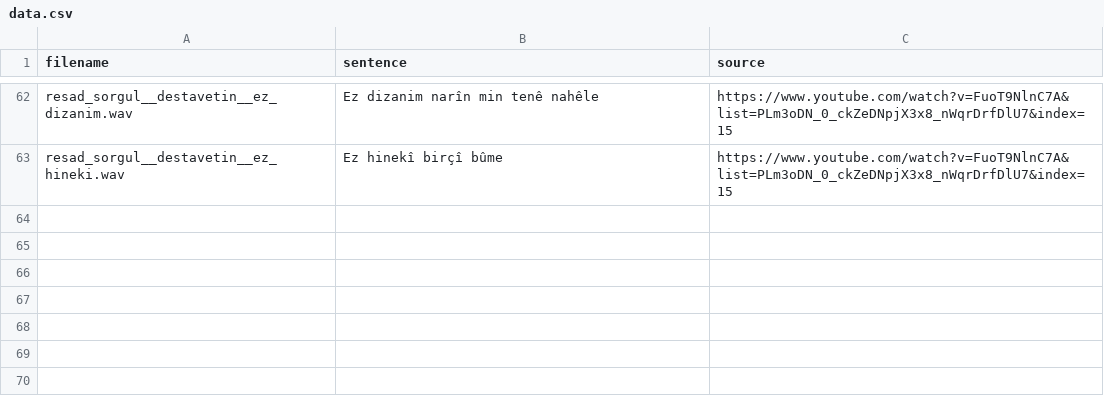
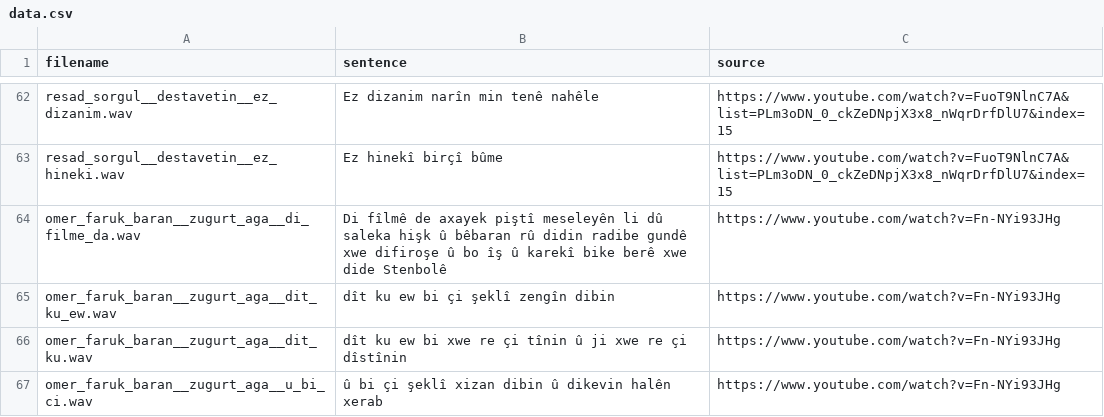
Before and after one commit to cikay/kurmanji-speech-recognition-corpus, a CSV file: data.csv, drawn as a sheet; only a part is shown, gaps mark what is left out; the diff names each change by its address in the sheet, - before the commit and + after, or states it on an @@ line.

```diff
--- a/data.csv
+++ b/data.csv
+row 64: omer_faruk_baran__zugurt_aga__di_filme_da.wav | Di fîlmê de axayek piştî meseleyên li dû saleka hişk û bêbaran rû didin radibe gundê xwe difiroşe û bo îş û karekî bike berê xwe dide Stenbolê | https://www.youtube.com/watch?v=Fn-NYi93JHg
+row 65: omer_faruk_baran__zugurt_aga__dit_ku_ew.wav | dît ku ew bi çi şeklî zengîn dibin | https://www.youtube.com/watch?v=Fn-NYi93JHg
+row 66: omer_faruk_baran__zugurt_aga__dit_ku.wav | dît ku ew bi xwe re çi tînin û ji xwe re çi dîstînin | https://www.youtube.com/watch?v=Fn-NYi93JHg
+row 67: omer_faruk_baran__zugurt_aga__u_bi_ci.wav | û bi çi şeklî xizan dibin û dikevin halên xerab | https://www.youtube.com/watch?v=Fn-NYi93JHg
```
Also changed, not shown: 4 other files.
